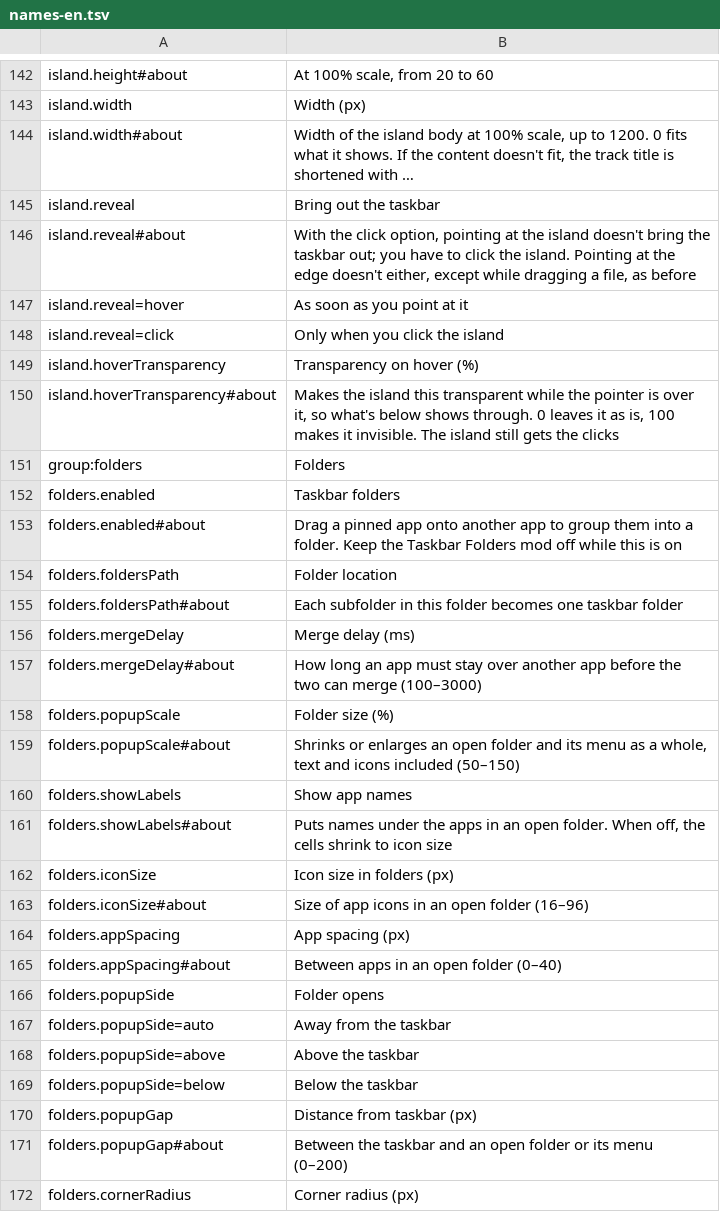
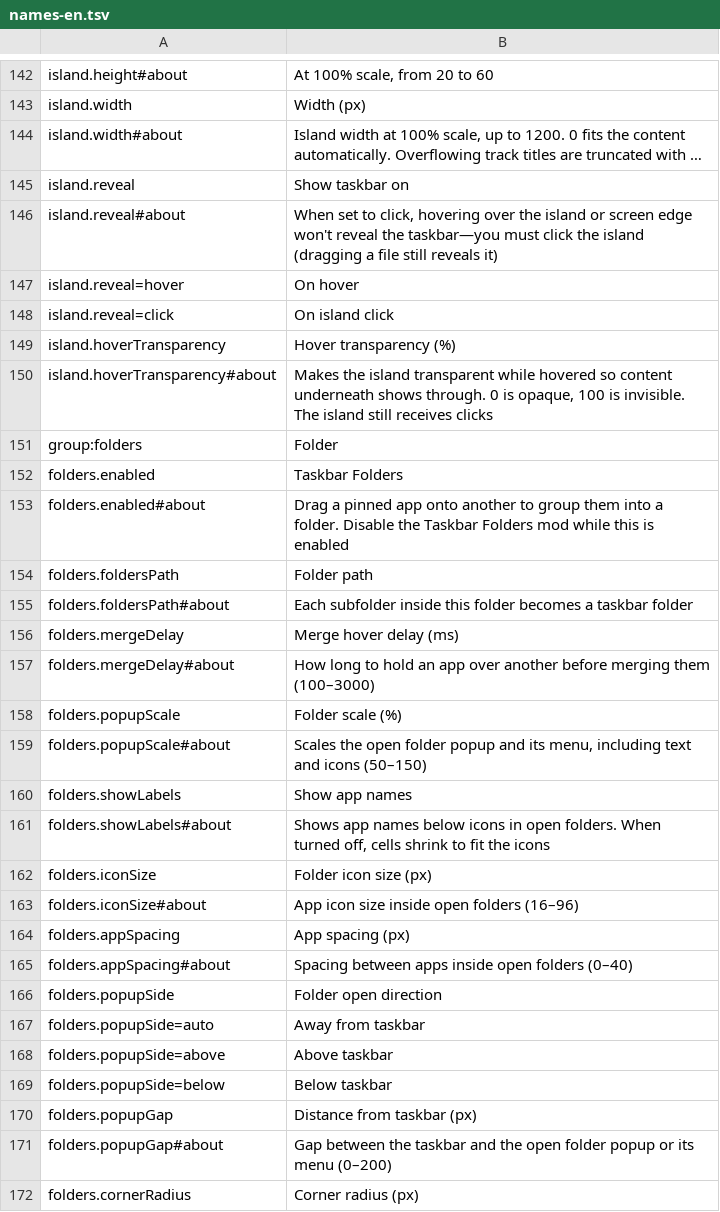
Before and after one commit to hyeon1035298/PillTaskbar_BloomAddon, a TSV file: tools/names-en.tsv, drawn as a sheet; only a part is shown, gaps mark what is left out; the diff covers the shown part only.

```diff
--- a/tools/names-en.tsv
+++ b/tools/names-en.tsv
@@ -143,30 +143,30 @@ island.height#about	At 100% scale, from 20 to 60
 island.width	Width (px)
-island.width#about	Width of the island body at 100% scale, up to 1200. 0 fits what it shows. If the content doesn't fit, the track title is shortened with …
-island.reveal	Bring out the taskbar
-island.reveal#about	With the click option, pointing at the island doesn't bring the taskbar out; you have to click the island. Pointing at the edge doesn't either, except while dragging a file, as before
-island.reveal=hover	As soon as you point at it
-island.reveal=click	Only when you click the island
-island.hoverTransparency	Transparency on hover (%)
-island.hoverTransparency#about	Makes the island this transparent while the pointer is over it, so what's below shows through. 0 leaves it as is, 100 makes it invisible. The island still gets the clicks
-group:folders	Folders
-folders.enabled	Taskbar folders
-folders.enabled#about	Drag a pinned app onto another app to group them into a folder. Keep the Taskbar Folders mod off while this is on
-folders.foldersPath	Folder location
-folders.foldersPath#about	Each subfolder in this folder becomes one taskbar folder
-folders.mergeDelay	Merge delay (ms)
-folders.mergeDelay#about	How long an app must stay over another app before the two can merge (100–3000)
-folders.popupScale	Folder size (%)
-folders.popupScale#about	Shrinks or enlarges an open folder and its menu as a whole, text and icons included (50–150)
+island.width#about	Island width at 100% scale, up to 1200. 0 fits the content automatically. Overflowing track titles are truncated with …
+island.reveal	Show taskbar on
+island.reveal#about	When set to click, hovering over the island or screen edge won't reveal the taskbar—you must click the island (dragging a file still reveals it)
+island.reveal=hover	On hover
+island.reveal=click	On island click
+island.hoverTransparency	Hover transparency (%)
+island.hoverTransparency#about	Makes the island transparent while hovered so content underneath shows through. 0 is opaque, 100 is invisible. The island still receives clicks
+group:folders	Folder
+folders.enabled	Taskbar Folders
+folders.enabled#about	Drag a pinned app onto another to group them into a folder. Disable the Taskbar Folders mod while this is enabled
+folders.foldersPath	Folder path
+folders.foldersPath#about	Each subfolder inside this folder becomes a taskbar folder
+folders.mergeDelay	Merge hover delay (ms)
+folders.mergeDelay#about	How long to hold an app over another before merging them (100–3000)
+folders.popupScale	Folder scale (%)
+folders.popupScale#about	Scales the open folder popup and its menu, including text and icons (50–150)
 folders.showLabels	Show app names
-folders.showLabels#about	Puts names under the apps in an open folder. When off, the cells shrink to icon size
-folders.iconSize	Icon size in folders (px)
-folders.iconSize#about	Size of app icons in an open folder (16–96)
+folders.showLabels#about	Shows app names below icons in open folders. When turned off, cells shrink to fit the icons
+folders.iconSize	Folder icon size (px)
+folders.iconSize#about	App icon size inside open folders (16–96)
 folders.appSpacing	App spacing (px)
-folders.appSpacing#about	Between apps in an open folder (0–40)
-folders.popupSide	Folder opens
-folders.popupSide=auto	Away from the taskbar
-folders.popupSide=above	Above the taskbar
-folders.popupSide=below	Below the taskbar
+folders.appSpacing#about	Spacing between apps inside open folders (0–40)
+folders.popupSide	Folder open direction
+folders.popupSide=auto	Away from taskbar
+folders.popupSide=above	Above taskbar
+folders.popupSide=below	Below taskbar
 folders.popupGap	Distance from taskbar (px)
-folders.popupGap#about	Between the taskbar and an open folder or its menu (0–200)
+folders.popupGap#about	Gap between the taskbar and the open folder popup or its menu (0–200)
 folders.cornerRadius	Corner radius (px)
```
Also changed, not shown: 77 edited cells elsewhere in this file, 3 other files.
